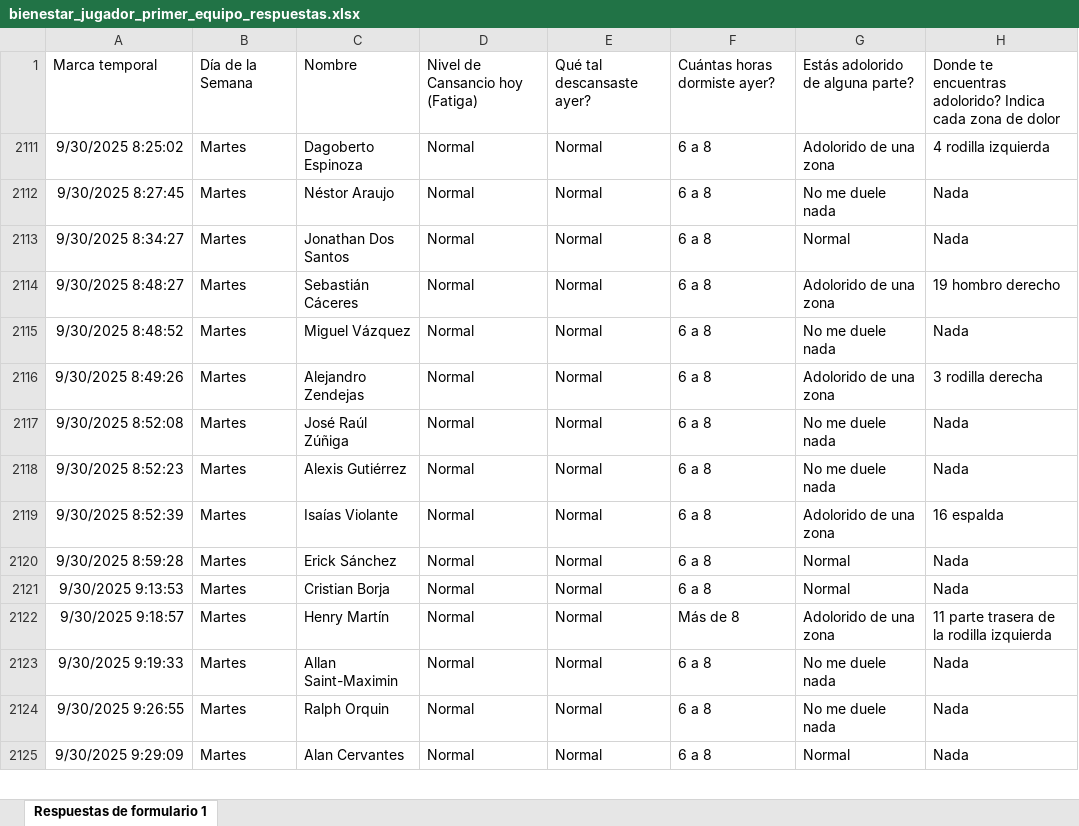
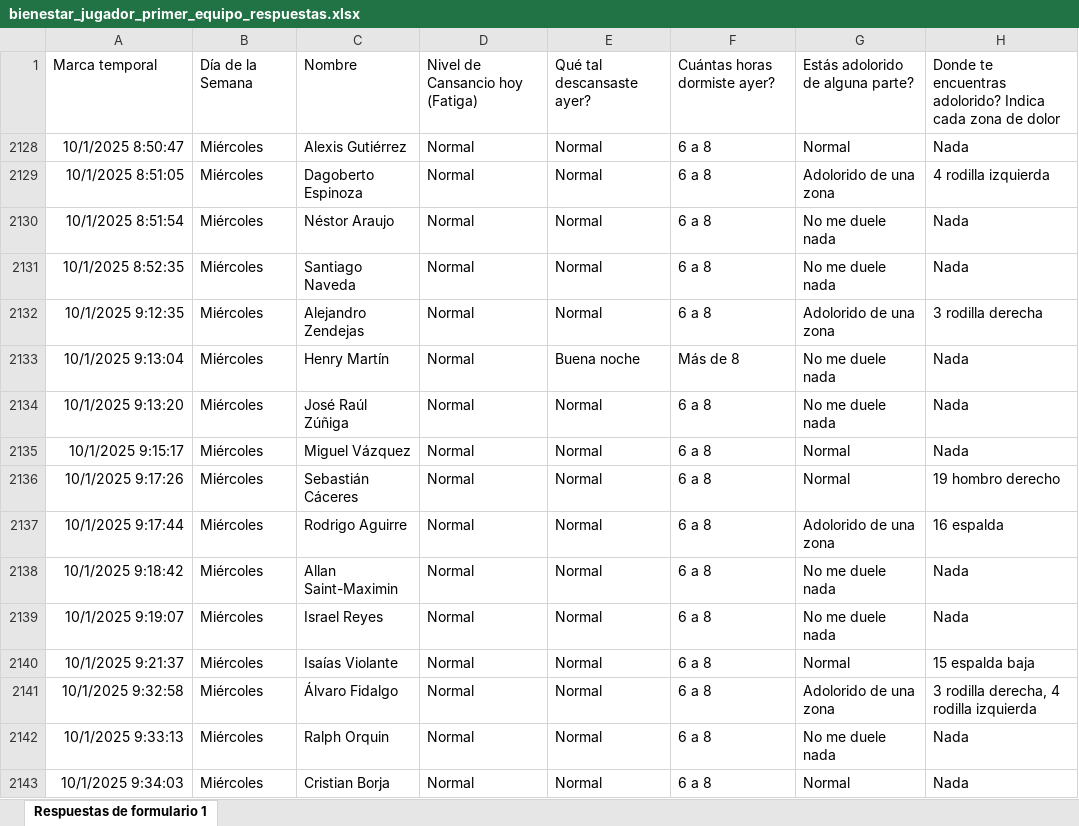
Before and after one commit to mr2293/dashboard_cargas, an Excel workbook: data/bienestar_jugador_primer_equipo_respuestas.xlsx, sheet Respuestas de formulario 1, drawn as a sheet; only a part is shown; values as stored, in another font and other column widths than the file's, no borders; charts and pictures and conditional formats and table styles not drawn; removed rows and columns are numbered as before the commit, all else as after; the diff covers the shown part only; the diff names each change by its address in the sheet, - before the commit and + after, or states it on an @@ line.

```diff
--- a/data/bienestar_jugador_primer_equipo_respuestas.xlsx (sheet Respuestas de formulario 1)
+++ b/data/bienestar_jugador_primer_equipo_respuestas.xlsx (sheet Respuestas de formulario 1)
+row 2128: 10/1/2025 8:50:47 | Miércoles | Alexis Gutiérrez | Normal | Normal | 6 a 8 | Normal | Nada
-A2129: 9/30/2025 8:25:02
+A2129: 10/1/2025 8:51:05
-B2129:B2130: Martes
+B2129:B2130: Miércoles
-A2130: 9/30/2025 8:27:45
+A2130: 10/1/2025 8:51:54
@@ row 2113 hidden: 9/30/2025 8:34:27 | Martes | Jonathan Dos Santos | Normal | Normal | 6 a 8 | Normal | Nada @@
@@ row 2114 hidden: 9/30/2025 8:48:27 | Martes | Sebastián Cáceres | Normal | Normal | 6 a 8 | Adolorido de una zona | 19 hombro derecho @@
-A2131: 9/30/2025 8:48:52
+A2131: 10/1/2025 8:52:35
-B2131:B2132: Martes
+B2131:B2132: Miércoles
-C2131: Miguel Vázquez
+C2131: Santiago Naveda
-A2132: 9/30/2025 8:49:26
+A2132: 10/1/2025 9:12:35
+row 2133: 10/1/2025 9:13:04 | Miércoles | Henry Martín | Normal | Buena noche | Más de 8 | No me duele nada | Nada
-A2134: 9/30/2025 8:52:08
+A2134: 10/1/2025 9:13:20
-B2134:B2135: Martes
+B2134:B2135: Miércoles
-A2135: 9/30/2025 8:52:23
+A2135: 10/1/2025 9:15:17
-C2135: Alexis Gutiérrez
+C2135: Miguel Vázquez
-G2135: No me duele nada
+G2135: Normal
+row 2136: 10/1/2025 9:17:26 | Miércoles | Sebastián Cáceres | Normal | Normal | 6 a 8 | Normal | 19 hombro derecho
-A2137: 9/30/2025 8:52:39
+A2137: 10/1/2025 9:17:44
-B2137: Martes
+B2137: Miércoles
-C2137: Isaías Violante
+C2137: Rodrigo Aguirre
@@ row 2120 hidden: 9/30/2025 8:59:28 | Martes | Erick Sánchez | Normal | Normal | 6 a 8 | Normal | Nada @@
@@ row 2121 hidden: 9/30/2025 9:13:53 | Martes | Cristian Borja | Normal | Normal | 6 a 8 | Normal | Nada @@
@@ row 2122 hidden: 9/30/2025 9:18:57 | Martes | Henry Martín | Normal | Normal | Más de 8 | Adolorido de una zona | 11 parte trasera de la rodilla izquierda @@
-A2138: 9/30/2025 9:19:33
+A2138: 10/1/2025 9:18:42
-B2138: Martes
+B2138: Miércoles
+row 2139: 10/1/2025 9:19:07 | Miércoles | Israel Reyes | Normal | Normal | 6 a 8 | No me duele nada | Nada
+row 2140: 10/1/2025 9:21:37 | Miércoles | Isaías Violante | Normal | Normal | 6 a 8 | Normal | 15 espalda baja
+row 2141: 10/1/2025 9:32:58 | Miércoles | Álvaro Fidalgo | Normal | Normal | 6 a 8 | Adolorido de una zona | 3 rodilla derecha, 4 rodilla izquierda
-A2142: 9/30/2025 9:26:55
+A2142: 10/1/2025 9:33:13
-B2142:B2143: Martes
+B2142:B2143: Miércoles
-A2143: 9/30/2025 9:29:09
+A2143: 10/1/2025 9:34:03
-C2143: Alan Cervantes
+C2143: Cristian Borja
```
Also changed, not shown: 1 added row and 3 edited cells elsewhere in this sheet, hidden cells.
